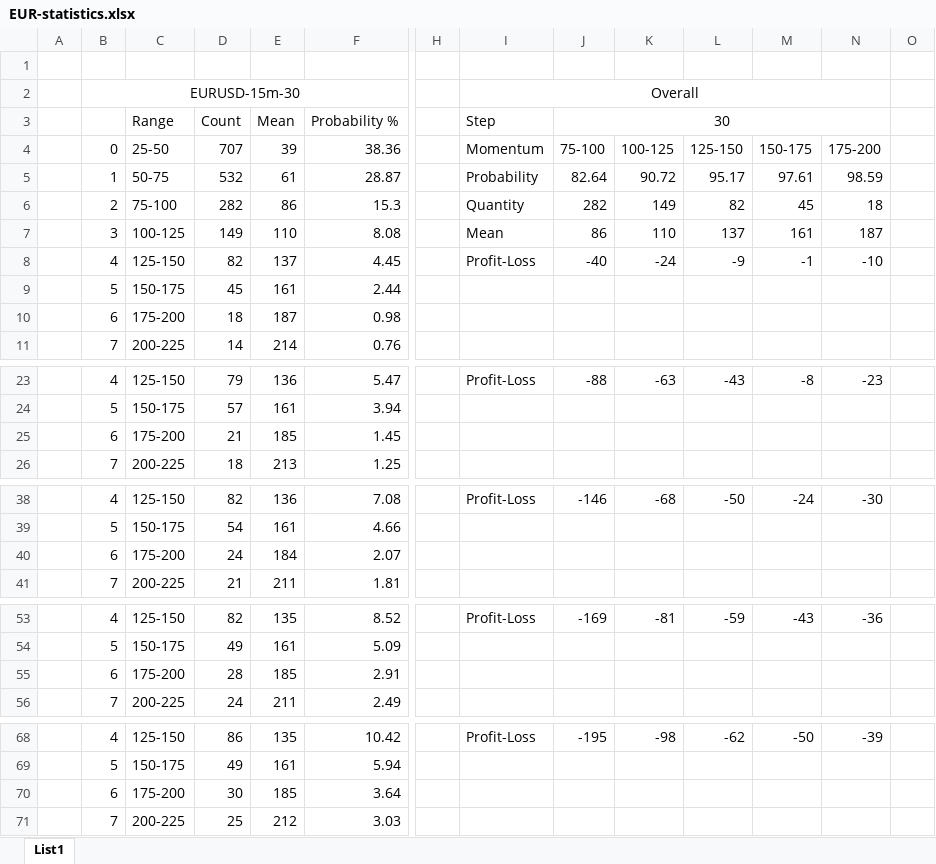
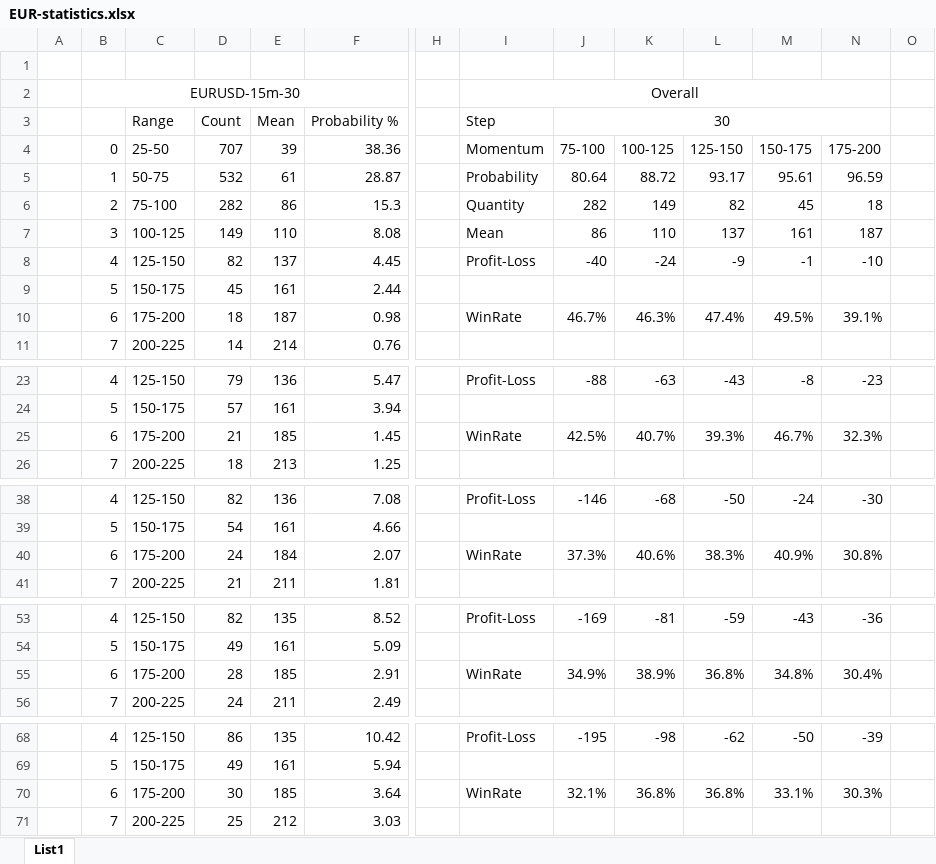
Before and after one commit to mokis3k/Quant-Momentum-Analysis, an Excel workbook: EURUSD/EUR-statistics.xlsx, sheet List1, drawn as a sheet; only a part is shown, gaps mark what is left out; values as stored, in another font and other column widths than the file's, no borders; conditional formats not drawn; removed rows and columns are numbered as before the commit, all else as after; rows hold the shown columns only; the diff covers the shown part only; the diff names each change by its address in the sheet, - before the commit and + after, or states it on an @@ line.

```diff
--- a/EURUSD/EUR-statistics.xlsx (sheet List1)
+++ b/EURUSD/EUR-statistics.xlsx (sheet List1)
-J5: 82.64
+J5: 80.64
-K5: 90.72
+K5: 88.72
-L5: 95.17
+L5: 93.17
-M5: 97.61
+M5: 95.61
-N5: 98.59
+N5: 96.59
-row 10:  | 6 | 175-200 | 18 | 187 | 0.98
+row 10:  | 6 | 175-200 | 18 | 187 | 0.98 |  | WinRate | 46.7% | 46.3% | 47.4% | 49.5% | 39.1%
-row 25:  | 6 | 175-200 | 21 | 185 | 1.45
+row 25:  | 6 | 175-200 | 21 | 185 | 1.45 |  | WinRate | 42.5% | 40.7% | 39.3% | 46.7% | 32.3%
-row 40:  | 6 | 175-200 | 24 | 184 | 2.07
+row 40:  | 6 | 175-200 | 24 | 184 | 2.07 |  | WinRate | 37.3% | 40.6% | 38.3% | 40.9% | 30.8%
-row 55:  | 6 | 175-200 | 28 | 185 | 2.91
+row 55:  | 6 | 175-200 | 28 | 185 | 2.91 |  | WinRate | 34.9% | 38.9% | 36.8% | 34.8% | 30.4%
-row 70:  | 6 | 175-200 | 30 | 185 | 3.64
+row 70:  | 6 | 175-200 | 30 | 185 | 3.64 |  | WinRate | 32.1% | 36.8% | 36.8% | 33.1% | 30.3%
```
Also changed, not shown: 4 added rows and 2 removed rows elsewhere in this sheet, 24 other files.
